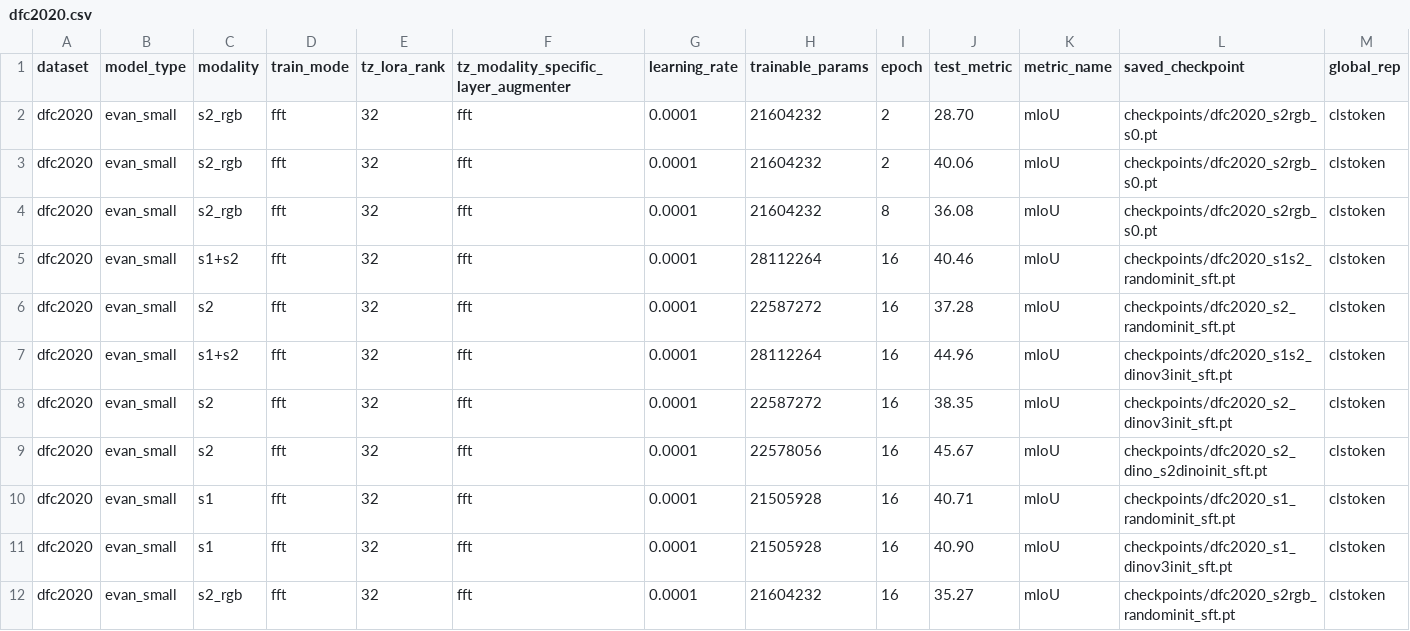
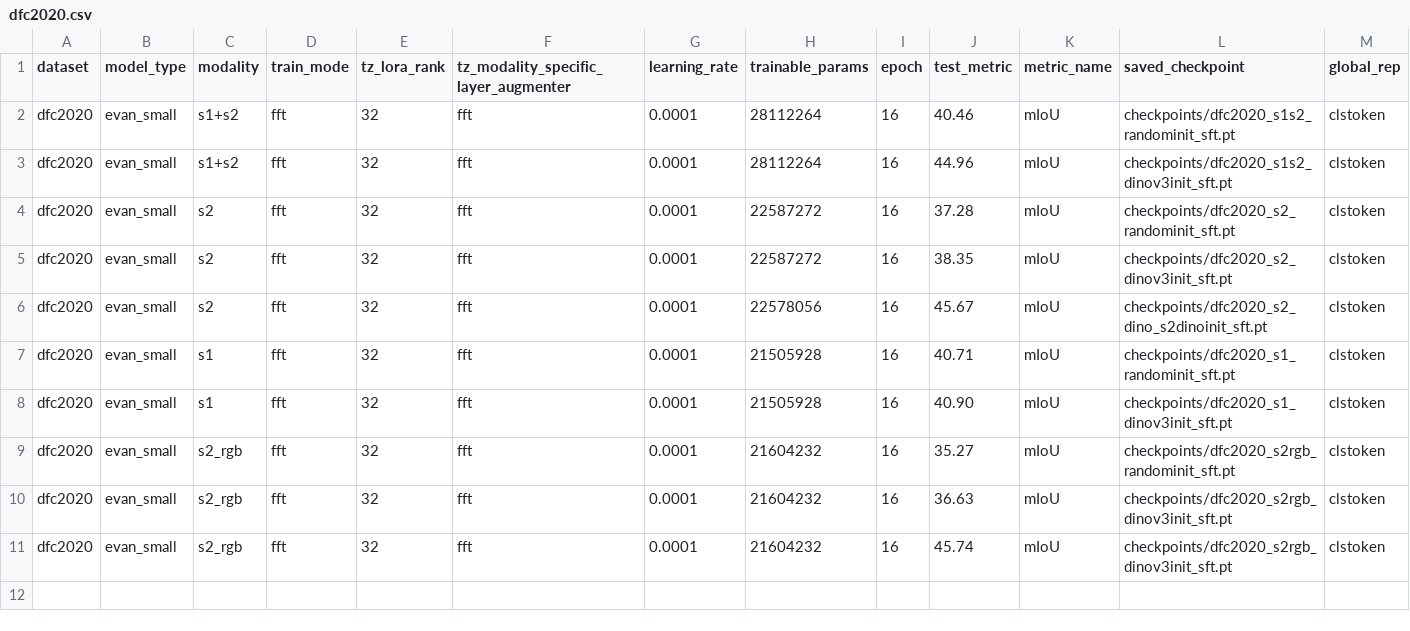
Before and after one commit to timgzhou/ever-changing-modality, a CSV file: res/stage0/dfc2020.csv, drawn as a sheet.

```diff
--- a/res/stage0/dfc2020.csv
+++ b/res/stage0/dfc2020.csv
@@ -1,8 +1,5 @@
 dataset,model_type,modality,train_mode,tz_lora_rank,tz_modality_specific_layer_augmenter,learning_rate,trainable_params,epoch,test_metric,metric_name,saved_checkpoint,global_rep
-dfc2020,evan_small,s2_rgb,fft,32,fft,0.0001,21604232,2,28.70,mIoU,checkpoints/dfc2020_s2rgb_s0.pt,clstoken
-dfc2020,evan_small,s2_rgb,fft,32,fft,0.0001,21604232,2,40.06,mIoU,checkpoints/dfc2020_s2rgb_s0.pt,clstoken
-dfc2020,evan_small,s2_rgb,fft,32,fft,0.0001,21604232,8,36.08,mIoU,checkpoints/dfc2020_s2rgb_s0.pt,clstoken
 dfc2020,evan_small,s1+s2,fft,32,fft,0.0001,28112264,16,40.46,mIoU,checkpoints/dfc2020_s1s2_randominit_sft.pt,clstoken
+dfc2020,evan_small,s1+s2,fft,32,fft,0.0001,28112264,16,44.96,mIoU,checkpoints/dfc2020_s1s2_dinov3init_sft.pt,clstoken
 dfc2020,evan_small,s2,fft,32,fft,0.0001,22587272,16,37.28,mIoU,checkpoints/dfc2020_s2_randominit_sft.pt,clstoken
-dfc2020,evan_small,s1+s2,fft,32,fft,0.0001,28112264,16,44.96,mIoU,checkpoints/dfc2020_s1s2_dinov3init_sft.pt,clstoken
 dfc2020,evan_small,s2,fft,32,fft,0.0001,22587272,16,38.35,mIoU,checkpoints/dfc2020_s2_dinov3init_sft.pt,clstoken
@@ -12 +9,3 @@ dfc2020,evan_small,s1,fft,32,fft,0.0001,21505928,16,40.90,mIoU,checkpoints/dfc20
 dfc2020,evan_small,s2_rgb,fft,32,fft,0.0001,21604232,16,35.27,mIoU,checkpoints/dfc2020_s2rgb_randominit_sft.pt,clstoken
+dfc2020,evan_small,s2_rgb,fft,32,fft,0.0001,21604232,16,36.63,mIoU,checkpoints/dfc2020_s2rgb_dinov3init_sft.pt,clstoken
+dfc2020,evan_small,s2_rgb,fft,32,fft,0.0001,21604232,16,45.74,mIoU,checkpoints/dfc2020_s2rgb_dinov3init_sft.pt,clstoken
```
Also changed, not shown: res/stage0/benv2.csv, 13 other files.
